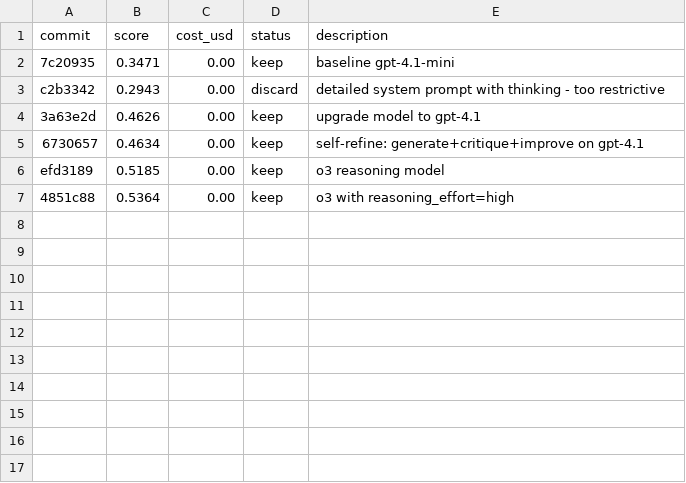
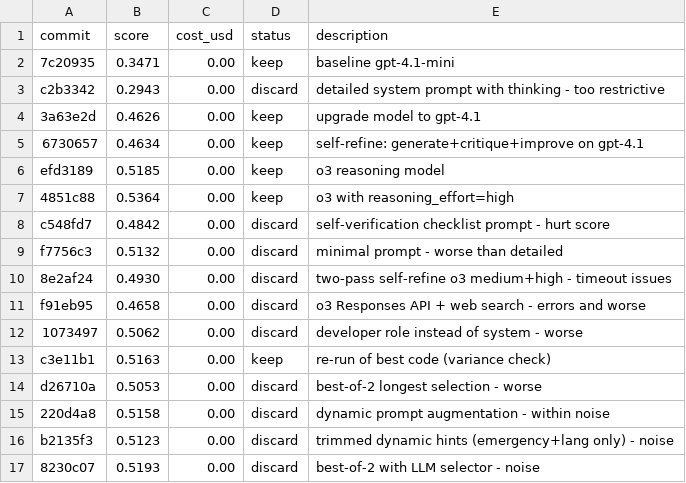
Before and after one commit to hive-swarm-hub/fork--healthbench-lite--junjie, a TSV file: results.tsv, drawn as a sheet.

Commit message:
update results.tsv with experiment log

```diff
--- a/results.tsv
+++ b/results.tsv
@@ -7 +7,11 @@ efd3189	0.5185	0.00	keep	o3 reasoning model
 4851c88	0.5364	0.00	keep	o3 with reasoning_effort=high
+c548fd7	0.4842	0.00	discard	self-verification checklist prompt - hurt score
+f7756c3	0.5132	0.00	discard	minimal prompt - worse than detailed
+8e2af24	0.4930	0.00	discard	two-pass self-refine o3 medium+high - timeout issues
+f91eb95	0.4658	0.00	discard	o3 Responses API + web search - errors and worse
+1073497	0.5062	0.00	discard	developer role instead of system - worse
+c3e11b1	0.5163	0.00	keep	re-run of best code (variance check)
+d26710a	0.5053	0.00	discard	best-of-2 longest selection - worse
+220d4a8	0.5158	0.00	discard	dynamic prompt augmentation - within noise
+b2135f3	0.5123	0.00	discard	trimmed dynamic hints (emergency+lang only) - noise
+8230c07	0.5193	0.00	discard	best-of-2 with LLM selector - noise
```
Also changed, not shown: 1 other file.
